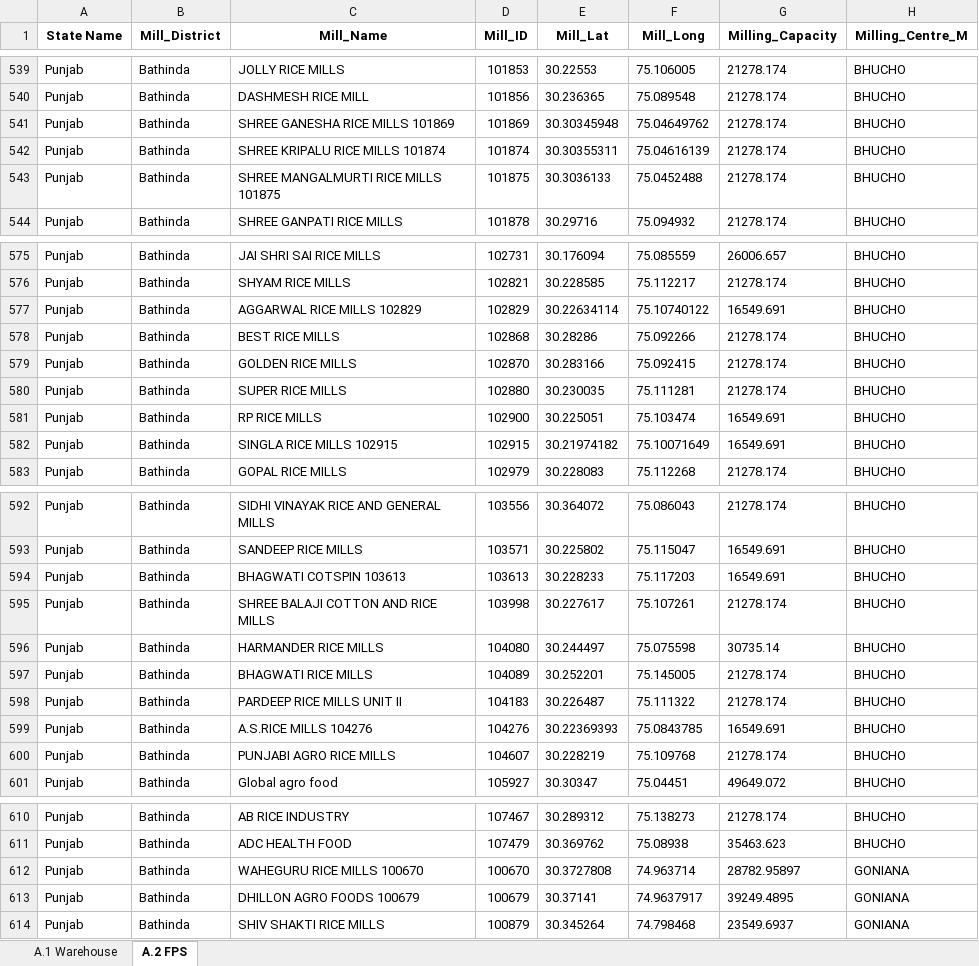
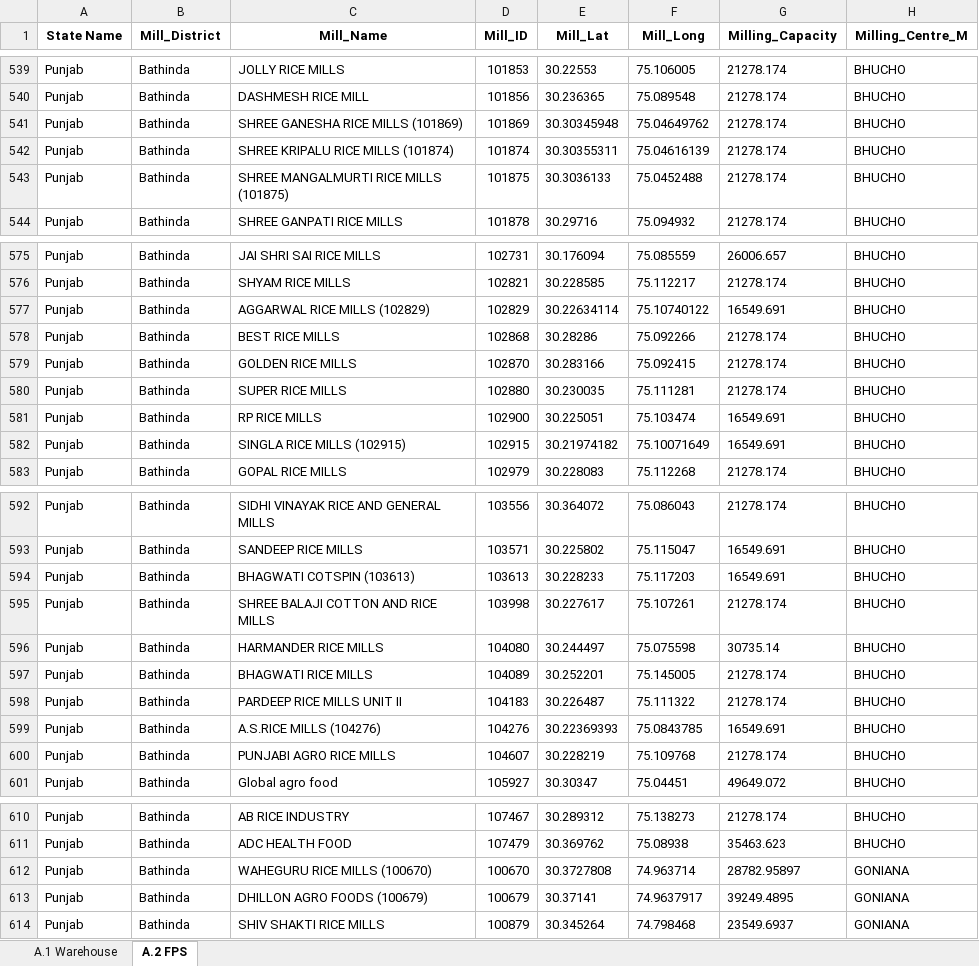
Before and after one commit to psltool3/PB_Poc_SH, an Excel workbook: pds_admin_Punjab_R/Backend/Backend/Data_1.xlsx, sheet A.2 FPS, drawn as a sheet; only a part is shown, gaps mark what is left out; values as stored, in another font and other column widths than the file's, no borders; the diff covers the shown part only; the diff names each change by its address in the sheet, - before the commit and + after, or states it on an @@ line.

```diff
--- a/pds_admin_Punjab_R/Backend/Backend/Data_1.xlsx (sheet A.2 FPS)
+++ b/pds_admin_Punjab_R/Backend/Backend/Data_1.xlsx (sheet A.2 FPS)
-C541 (Mill_Name): SHREE GANESHA RICE MILLS 101869
+C541 (Mill_Name): SHREE GANESHA RICE MILLS (101869)
-C542 (Mill_Name): SHREE KRIPALU RICE MILLS 101874
+C542 (Mill_Name): SHREE KRIPALU RICE MILLS (101874)
-C543 (Mill_Name): SHREE MANGALMURTI RICE MILLS 101875
+C543 (Mill_Name): SHREE MANGALMURTI RICE MILLS (101875)
-C577 (Mill_Name): AGGARWAL RICE MILLS 102829
+C577 (Mill_Name): AGGARWAL RICE MILLS (102829)
-C582 (Mill_Name): SINGLA RICE MILLS 102915
+C582 (Mill_Name): SINGLA RICE MILLS (102915)
-C594 (Mill_Name): BHAGWATI COTSPIN 103613
+C594 (Mill_Name): BHAGWATI COTSPIN (103613)
-C599 (Mill_Name): A.S.RICE MILLS 104276
+C599 (Mill_Name): A.S.RICE MILLS (104276)
-C612 (Mill_Name): WAHEGURU RICE MILLS 100670
+C612 (Mill_Name): WAHEGURU RICE MILLS (100670)
-C613 (Mill_Name): DHILLON AGRO FOODS 100679
+C613 (Mill_Name): DHILLON AGRO FOODS (100679)
```
Also changed, not shown: 18 edited cells elsewhere in this sheet, pds_admin_Punjab_R/Backend/Backend/Data_2.xlsx, 36 other files.
